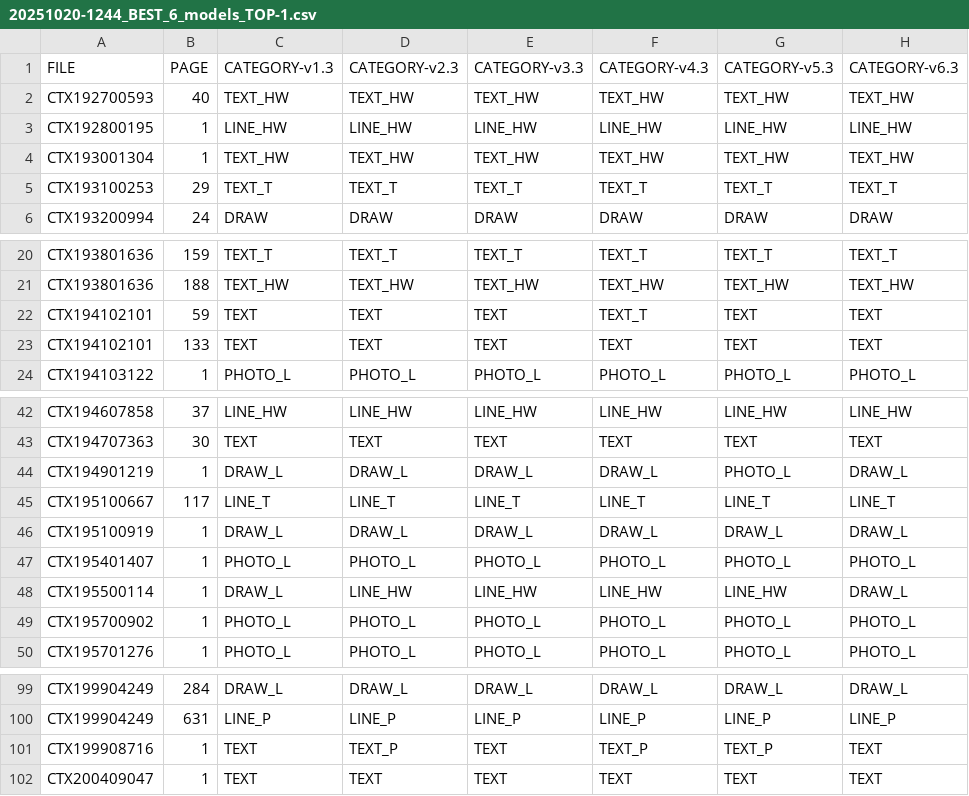
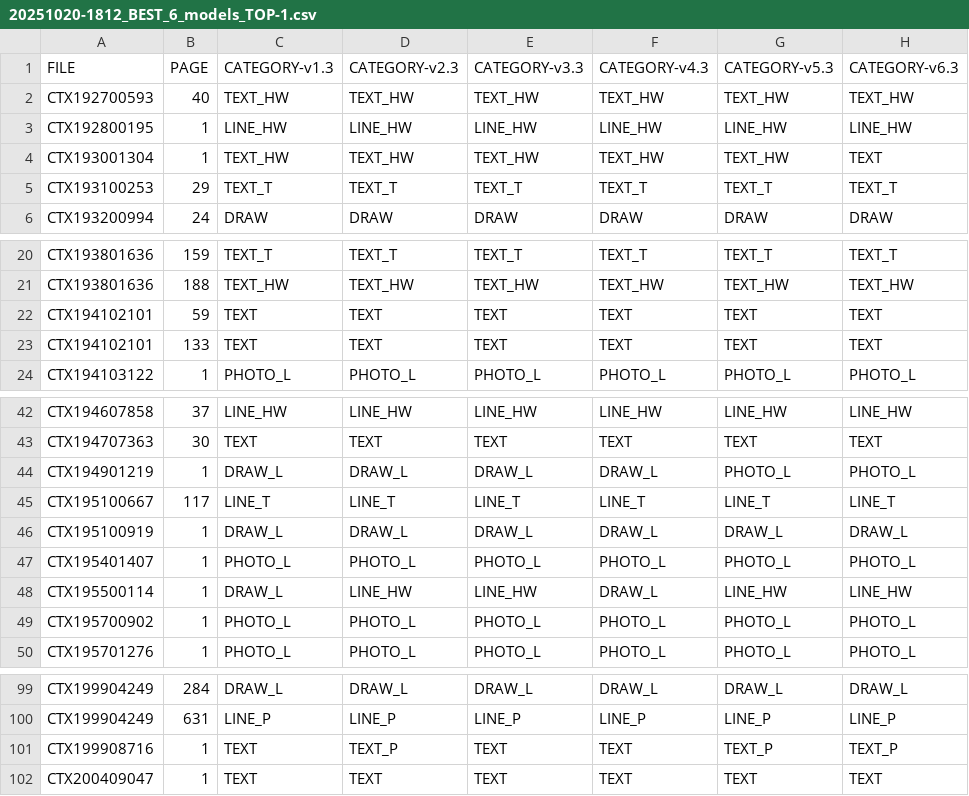
Before and after one commit to ufal/atrium-page-classification, a CSV file: result/tables/20251020-1812_BEST_6_models_TOP-1.csv (was result/tables/20251020-1244_BEST_6_models_TOP-1.csv), drawn as a sheet; only a part is shown, gaps mark what is left out.

```diff
--- a/result/tables/20251020-1244_BEST_6_models_TOP-1.csv
+++ b/result/tables/20251020-1812_BEST_6_models_TOP-1.csv
@@ -3,3 +3,3 @@ CTX192700593,40,TEXT_HW,TEXT_HW,TEXT_HW,TEXT_HW,TEXT_HW,TEXT_HW
 CTX192800195,1,LINE_HW,LINE_HW,LINE_HW,LINE_HW,LINE_HW,LINE_HW
-CTX193001304,1,TEXT_HW,TEXT_HW,TEXT_HW,TEXT_HW,TEXT_HW,TEXT_HW
+CTX193001304,1,TEXT_HW,TEXT_HW,TEXT_HW,TEXT_HW,TEXT_HW,TEXT
 CTX193100253,29,TEXT_T,TEXT_T,TEXT_T,TEXT_T,TEXT_T,TEXT_T
@@ -21,3 +21,3 @@ CTX193801636,159,TEXT_T,TEXT_T,TEXT_T,TEXT_T,TEXT_T,TEXT_T
 CTX193801636,188,TEXT_HW,TEXT_HW,TEXT_HW,TEXT_HW,TEXT_HW,TEXT_HW
-CTX194102101,59,TEXT,TEXT,TEXT,TEXT_T,TEXT,TEXT
+CTX194102101,59,TEXT,TEXT,TEXT,TEXT,TEXT,TEXT
 CTX194102101,133,TEXT,TEXT,TEXT,TEXT,TEXT,TEXT
@@ -43,3 +43,3 @@ CTX194607858,37,LINE_HW,LINE_HW,LINE_HW,LINE_HW,LINE_HW,LINE_HW
 CTX194707363,30,TEXT,TEXT,TEXT,TEXT,TEXT,TEXT
-CTX194901219,1,DRAW_L,DRAW_L,DRAW_L,DRAW_L,PHOTO_L,DRAW_L
+CTX194901219,1,DRAW_L,DRAW_L,DRAW_L,DRAW_L,PHOTO_L,PHOTO_L
 CTX195100667,117,LINE_T,LINE_T,LINE_T,LINE_T,LINE_T,LINE_T
@@ -47,3 +47,3 @@ CTX195100919,1,DRAW_L,DRAW_L,DRAW_L,DRAW_L,DRAW_L,DRAW_L
 CTX195401407,1,PHOTO_L,PHOTO_L,PHOTO_L,PHOTO_L,PHOTO_L,PHOTO_L
-CTX195500114,1,DRAW_L,LINE_HW,LINE_HW,LINE_HW,LINE_HW,DRAW_L
+CTX195500114,1,DRAW_L,LINE_HW,LINE_HW,DRAW_L,LINE_HW,LINE_HW
 CTX195700902,1,PHOTO_L,PHOTO_L,PHOTO_L,PHOTO_L,PHOTO_L,PHOTO_L
@@ -100,3 +100,3 @@ CTX199904249,284,DRAW_L,DRAW_L,DRAW_L,DRAW_L,DRAW_L,DRAW_L
 CTX199904249,631,LINE_P,LINE_P,LINE_P,LINE_P,LINE_P,LINE_P
-CTX199908716,1,TEXT,TEXT_P,TEXT,TEXT_P,TEXT_P,TEXT
+CTX199908716,1,TEXT,TEXT_P,TEXT,TEXT,TEXT_P,TEXT_P
 CTX200409047,1,TEXT,TEXT,TEXT,TEXT,TEXT,TEXT
```
Also changed, not shown: 9 other files.
